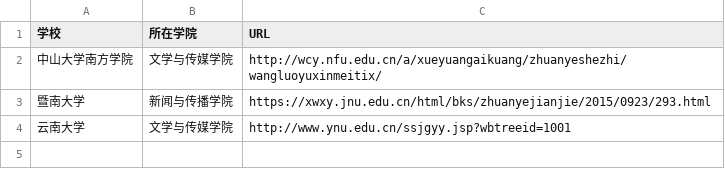
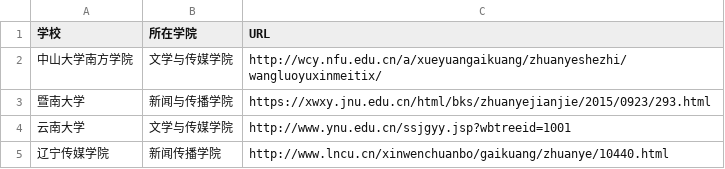
Before and after one commit to WuxueNewmedia/list_newmedia_undergraduate_CN, a CSV file: list.csv, drawn as a sheet; the diff names each change by its address in the sheet, - before the commit and + after, or states it on an @@ line.

Commit message:
Update list.csv

```diff
--- a/list.csv
+++ b/list.csv
+row 5: 辽宁传媒学院 | 新闻传播学院 | http://www.lncu.cn/xinwenchuanbo/gaikuang/zhuanye/10440.html
```
